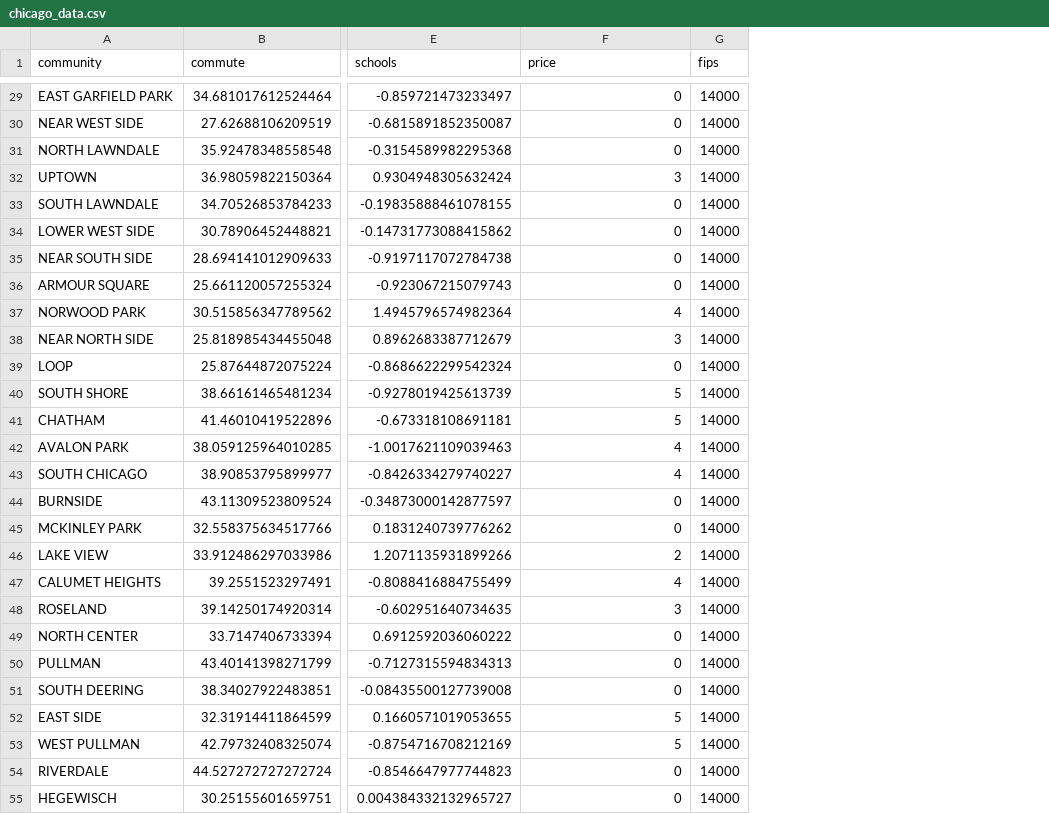
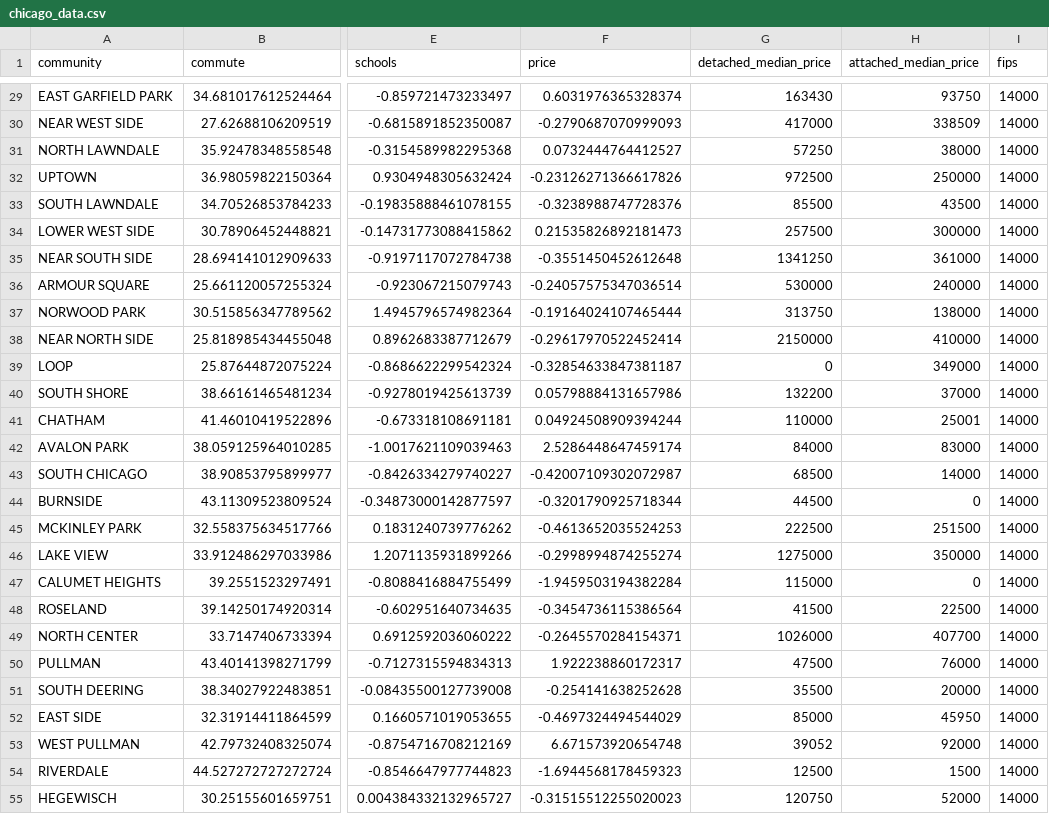
Before and after one commit to Crains-Chicago/where-to-buy, a CSV file: data/final/chicago_data.csv, drawn as a sheet; only a part is shown, gaps mark what is left out; the diff covers the shown part only; the diff names each change by its address in the sheet, - before the commit and + after, or states it on an @@ line.

Commit message:
PCA on Chicago price data

```diff
--- a/data/final/chicago_data.csv
+++ b/data/final/chicago_data.csv
+column G (detached_median_price), rows 29-55: 163430 | 417000 | 57250 | 972500 | 85500 | 257500 | 1341250 | 530000 | 313750 | 2150000 | 0 | 132200 | 110000 | 84000 | 68500 | 44500 | 222500 | 1275000 | 115000 | 41500 | 1026000 | 47500 | 35500 | 85000 | 39052 | 12500 | 120750
+column H (attached_median_price), rows 29-55: 93750 | 338509 | 38000 | 250000 | 43500 | 300000 | 361000 | 240000 | 138000 | 410000 | 349000 | 37000 | 25001 | 83000 | 14000 | 0 | 251500 | 350000 | 0 | 22500 | 407700 | 76000 | 20000 | 45950 | 92000 | 1500 | 52000
-F29 (price): 0
+F29 (price): 0.6031976365328374
-F30 (price): 0
+F30 (price): -0.2790687070999093
-F31 (price): 0
+F31 (price): 0.0732444764412527
-F32 (price): 3
+F32 (price): -0.23126271366617826
-F33 (price): 0
+F33 (price): -0.3238988747728376
-F34 (price): 0
+F34 (price): 0.21535826892181473
-F35 (price): 0
+F35 (price): -0.3551450452612648
-F36 (price): 0
+F36 (price): -0.24057575347036514
-F37 (price): 4
+F37 (price): -0.19164024107465444
-F38 (price): 3
+F38 (price): -0.29617970522452414
-F39 (price): 0
+F39 (price): -0.32854633847381187
-F40 (price): 5
+F40 (price): 0.05798884131657986
-F41 (price): 5
+F41 (price): 0.04924508909394244
-F42 (price): 4
+F42 (price): 2.5286448647459174
-F43 (price): 4
+F43 (price): -0.42007109302072987
-F44 (price): 0
+F44 (price): -0.3201790925718344
-F45 (price): 0
+F45 (price): -0.4613652035524253
-F46 (price): 2
+F46 (price): -0.2998994874255274
-F47 (price): 4
+F47 (price): -1.9459503194382284
-F48 (price): 3
+F48 (price): -0.3454736115386564
-F49 (price): 0
+F49 (price): -0.2645570284154371
-F50 (price): 0
+F50 (price): 1.922238860172317
-F51 (price): 0
+F51 (price): -0.254141638252628
-F52 (price): 5
+F52 (price): -0.4697324494544029
-F53 (price): 5
+F53 (price): 6.671573920654748
-F54 (price): 0
+F54 (price): -1.6944568178459323
-F55 (price): 0
+F55 (price): -0.31515512255020023
```
Also changed, not shown: 1 removed row and 49 edited cells elsewhere in this file, 4 other files.
